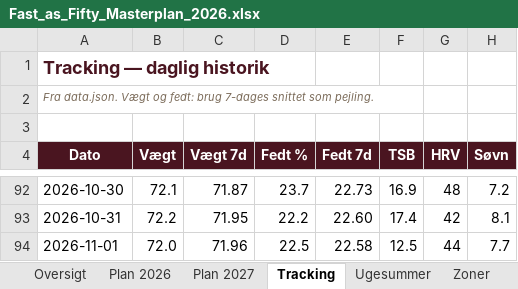
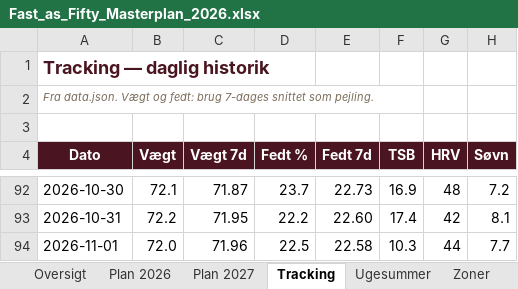
Before and after one commit to hammerbamsen/fast-as-50, an Excel workbook: data/Fast_as_Fifty_Masterplan_2026.xlsx, sheet Tracking, drawn as a sheet; only a part is shown, gaps mark what is left out; values as stored, in another font and other column widths than the file's, no borders; the diff names each change by its address in the sheet, - before the commit and + after, or states it on an @@ line.

```diff
--- a/data/Fast_as_Fifty_Masterplan_2026.xlsx (sheet Tracking)
+++ b/data/Fast_as_Fifty_Masterplan_2026.xlsx (sheet Tracking)
-F94 (TSB): 12.5
+F94 (TSB): 10.3
```
Also changed, not shown: sheet Ugesummer, sheet Oversigt, 1 other file.
